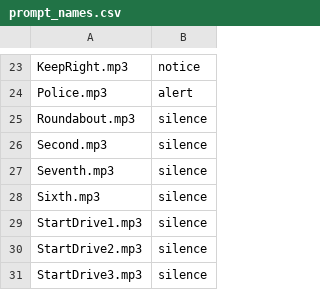
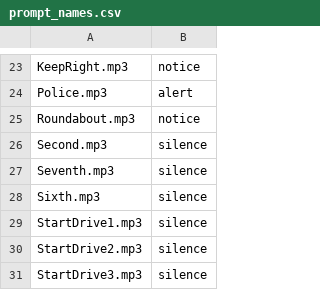
Before and after one commit to hilsonp/waze-voicepack-links, a CSV file: conversion/prompt_names.csv, drawn as a sheet; only a part is shown, gaps mark what is left out.

```diff
--- a/conversion/prompt_names.csv
+++ b/conversion/prompt_names.csv
@@ -24,3 +24,3 @@ KeepRight.mp3;notice
 Police.mp3;alert
-Roundabout.mp3;silence
+Roundabout.mp3;notice
 Second.mp3;silence
```
Also changed, not shown: 1 other file.
